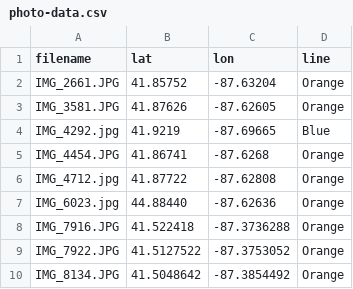
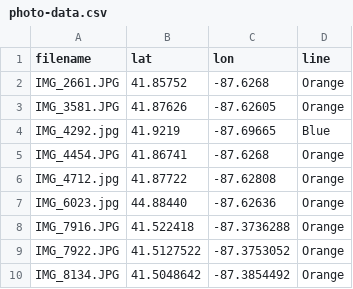
Before and after one commit to designcraft-aj/chicago-through-cta-transit-photos, a CSV file: photo-data.csv, drawn as a sheet.

Commit message:
Update photo-data.csv

```diff
--- a/photo-data.csv
+++ b/photo-data.csv
@@ -1,3 +1,3 @@
 filename,lat,lon,line
-IMG_2661.JPG,41.85752,-87.63204,Orange
+IMG_2661.JPG,41.85752,-87.6268,Orange
 IMG_3581.JPG,41.87626,-87.62605,Orange
```
